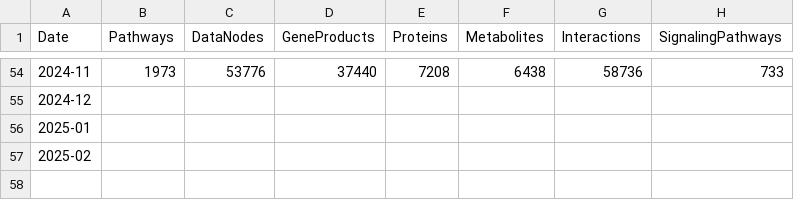
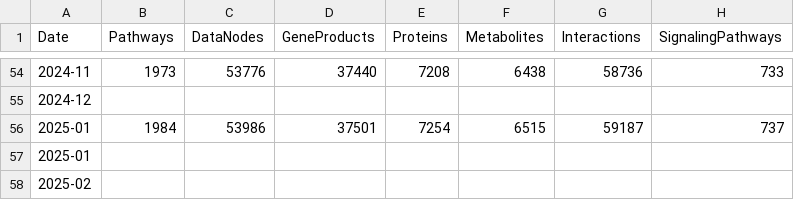
Before and after one commit to marvinm2/WikiPathwaysLoader, a TSV file: WikiPathwayscounts.tsv, drawn as a sheet; only a part is shown, gaps mark what is left out.

Commit message:
Update WikiPathwayscounts.tsv

```diff
--- a/WikiPathwayscounts.tsv
+++ b/WikiPathwayscounts.tsv
@@ -55,2 +55,3 @@ Date	Pathways	DataNodes	GeneProducts	Proteins	Metabolites	Interactions	Signaling
 2024-12							
+2025-01	1984	53986	37501	7254	6515	59187	737
 2025-01							
```
